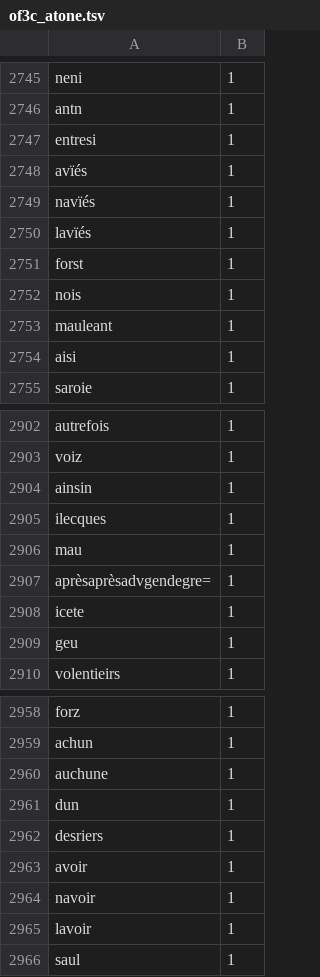
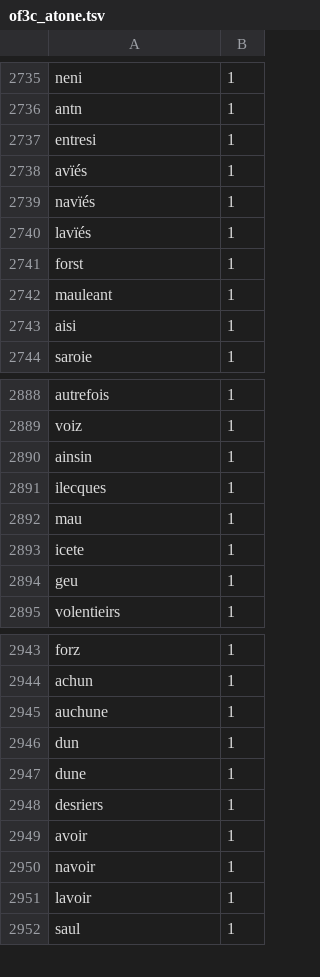
Before and after one commit to SupervisedStylometry/prosostyl, a TSV file: fro/of3c_atone.tsv, drawn as a sheet; only a part is shown, gaps mark what is left out; the diff covers the shown part only.

```diff
--- a/fro/of3c_atone.tsv
+++ b/fro/of3c_atone.tsv
@@ -2751,3 +2741,2 @@ lavïés	1
 forst	1
-nois	1
 mauleant	1
@@ -2906,3 +2892,2 @@ ilecques	1
 mau	1
-aprèsaprèsadvgendegre=	1
 icete	1
@@ -2961,2 +2946,3 @@ auchune	1
 dun	1
+dune	1
 desriers	1
```
Also changed, not shown: 13 removed rows elsewhere in this file, gt_fro_with_preds.tsv, 1 other file.
